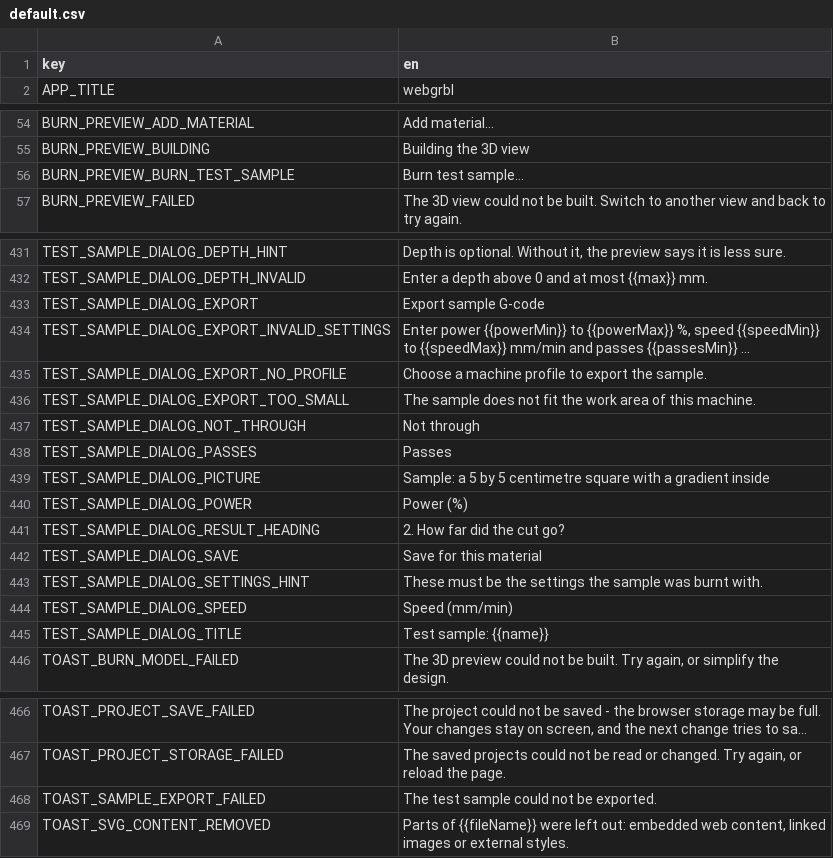
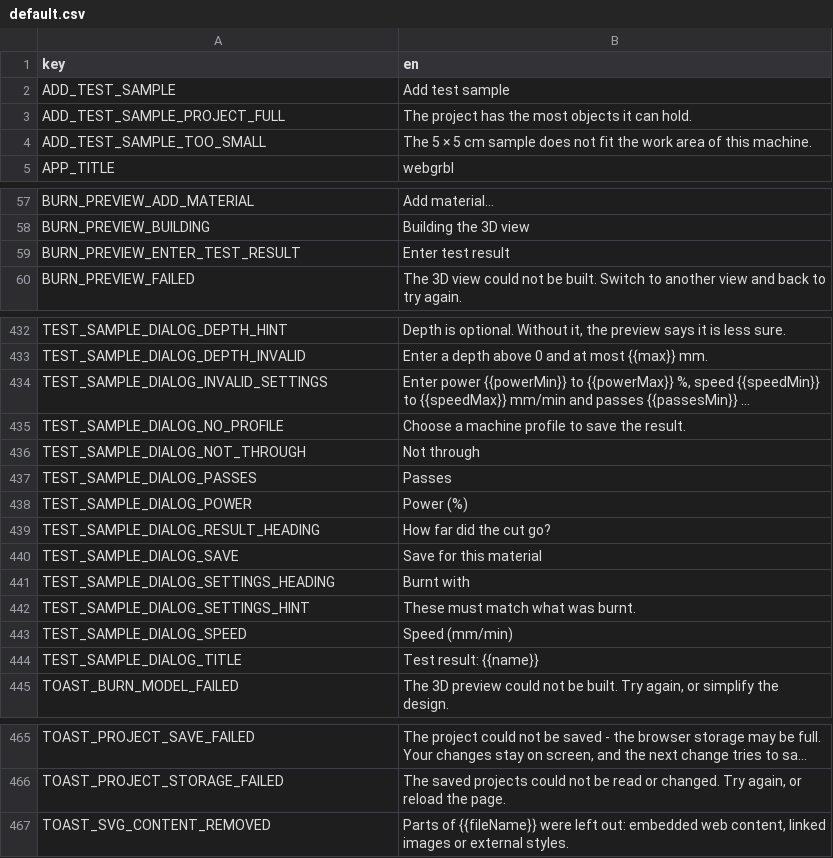
Before and after one commit to Korialstrazh/webgrbl, a CSV file: tools/localization/default.csv, drawn as a sheet; only a part is shown, gaps mark what is left out; long unchanged cells end in …; removed rows and columns are numbered as before the commit, all else as after; the diff covers the shown part only; the diff names each change by its address in the sheet, - before the commit and + after, or states it on an @@ line.

```diff
--- a/tools/localization/default.csv
+++ b/tools/localization/default.csv
+row 2: ADD_TEST_SAMPLE | Add test sample
+row 3: ADD_TEST_SAMPLE_PROJECT_FULL | The project has the most objects it can hold.
+row 4: ADD_TEST_SAMPLE_TOO_SMALL | The 5 × 5 cm sample does not fit the work area of this machine.
-row 56: BURN_PREVIEW_BURN_TEST_SAMPLE | Burn test sample…
+row 59: BURN_PREVIEW_ENTER_TEST_RESULT | Enter test result
-row 433: TEST_SAMPLE_DIALOG_EXPORT | Export sample G-code
-A434 (key): TEST_SAMPLE_DIALOG_EXPORT_INVALID_SETTINGS
+A434 (key): TEST_SAMPLE_DIALOG_INVALID_SETTINGS
-A435 (key): TEST_SAMPLE_DIALOG_EXPORT_NO_PROFILE
+A435 (key): TEST_SAMPLE_DIALOG_NO_PROFILE
-B435 (en): Choose a machine profile to export the sample.
+B435 (en): Choose a machine profile to save the result.
-row 436: TEST_SAMPLE_DIALOG_EXPORT_TOO_SMALL | The sample does not fit the work area of this machine.
-row 439: TEST_SAMPLE_DIALOG_PICTURE | Sample: a 5 by 5 centimetre square with a gradient inside
-B439 (en): 2. How far did the cut go?
+B439 (en): How far did the cut go?
+row 441: TEST_SAMPLE_DIALOG_SETTINGS_HEADING | Burnt with
-B442 (en): These must be the settings the sample was burnt with.
+B442 (en): These must match what was burnt.
-B444 (en): Test sample: {{name}}
+B444 (en): Test result: {{name}}
-row 468: TOAST_SAMPLE_EXPORT_FAILED | The test sample could not be exported.
```
Also changed, not shown: 2 removed rows and 1 edited cell elsewhere in this file, 29 other files.
